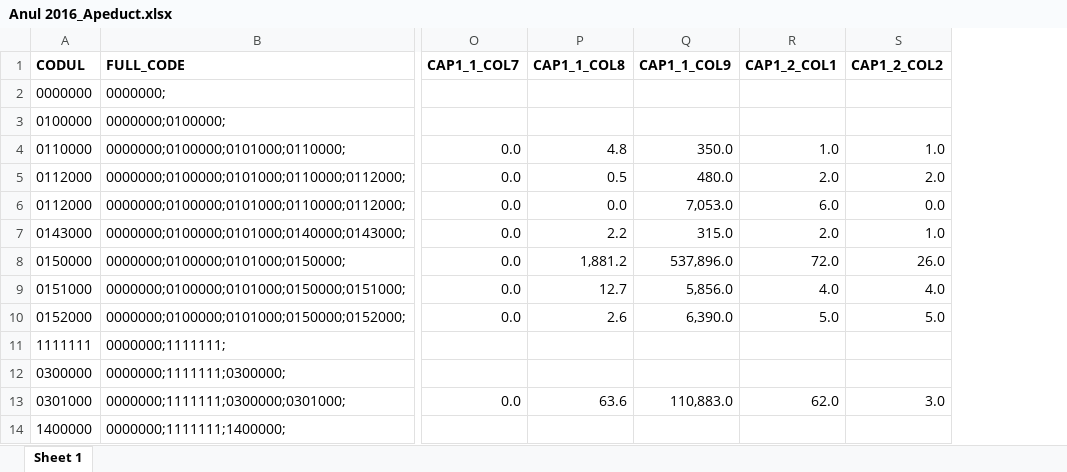
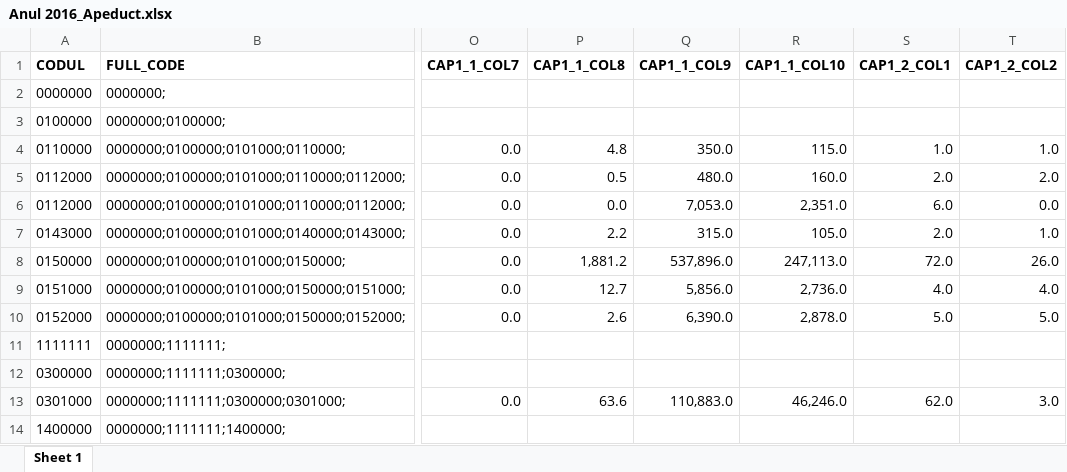
Before and after one commit to eva57gr/iostream, an Excel workbook: main/Nr.1 Apeducte-Canalizare/Anul 2016_Apeduct.xlsx, sheet Sheet 1, drawn as a sheet; only a part is shown, gaps mark what is left out; values as stored, in another font and other column widths than the file's, no borders; the diff names each change by its address in the sheet, - before the commit and + after, or states it on an @@ line.

Commit message:
UPDATE CUIIO_VERS RSFF1 #236

```diff
--- a/main/Nr.1 Apeducte-Canalizare/Anul 2016_Apeduct.xlsx (sheet Sheet 1)
+++ b/main/Nr.1 Apeducte-Canalizare/Anul 2016_Apeduct.xlsx (sheet Sheet 1)
+column R (CAP1_1_COL10), rows 4-13: 115.0 | 160.0 | 2,351.0 | 105.0 | 247,113.0 | 2,736.0 | 2,878.0 |  |  | 46,246.0
```
Also changed, not shown: 8 other files.
